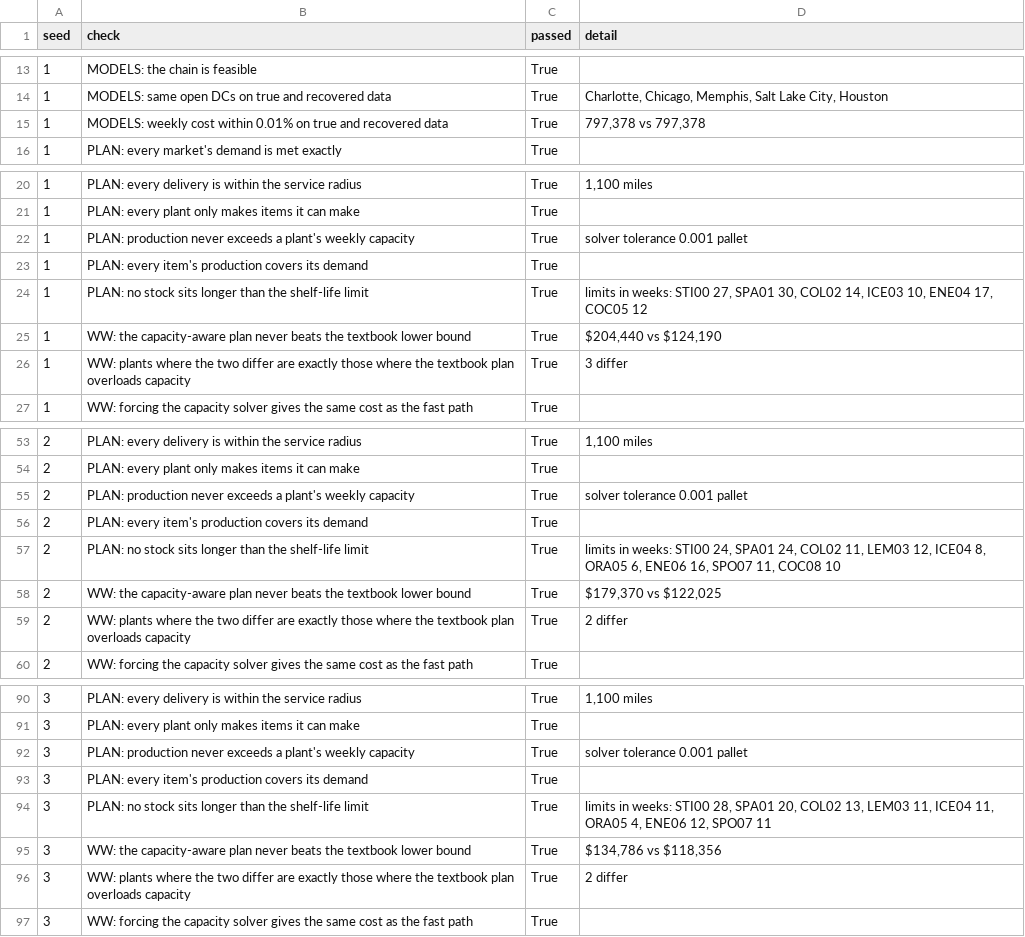
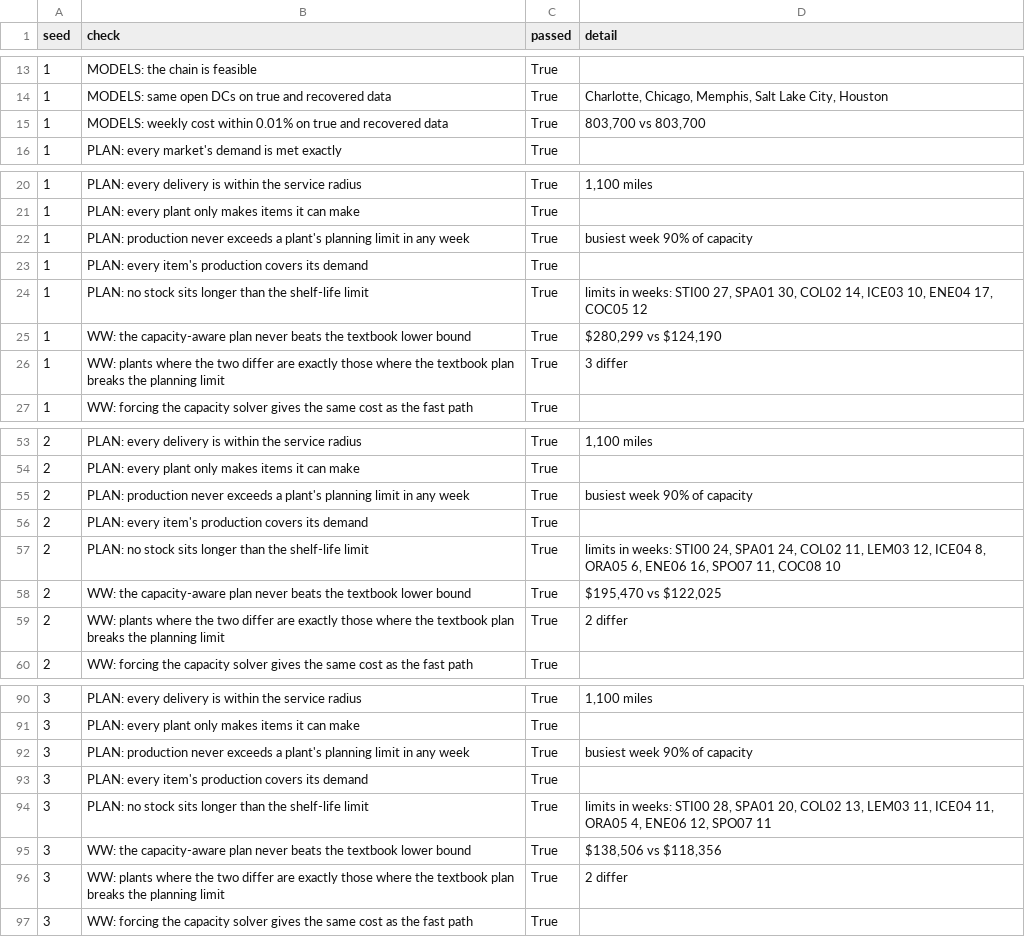
Before and after one commit to akashhalgekar/supply-chain-optimization, a CSV file: output/14_robustness_checks.csv, drawn as a sheet; only a part is shown, gaps mark what is left out; the diff covers the shown part only.

```diff
--- a/output/14_robustness_checks.csv
+++ b/output/14_robustness_checks.csv
@@ -14,3 +14,3 @@ seed,check,passed,detail
 1,MODELS: same open DCs on true and recovered data,True,"Charlotte, Chicago, Memphis, Salt Lake City, Houston"
-1,MODELS: weekly cost within 0.01% on true and recovered data,True,"797,378 vs 797,378"
+1,MODELS: weekly cost within 0.01% on true and recovered data,True,"803,700 vs 803,700"
 1,PLAN: every market's demand is met exactly,True,
@@ -21,7 +21,7 @@ seed,check,passed,detail
 1,PLAN: every plant only makes items it can make,True,
-1,PLAN: production never exceeds a plant's weekly capacity,True,solver tolerance 0.001 pallet
+1,PLAN: production never exceeds a plant's planning limit in any week,True,busiest week 90% of capacity
 1,PLAN: every item's production covers its demand,True,
 1,PLAN: no stock sits longer than the shelf-life limit,True,"limits in weeks: STI00 27, SPA01 30, COL02 14, ICE03 10, ENE04 17, COC05 12"
-1,WW: the capacity-aware plan never beats the textbook lower bound,True,"$204,440 vs $124,190"
-1,WW: plants where the two differ are exactly those where the textbook plan overloads capacity,True,3 differ
+1,WW: the capacity-aware plan never beats the textbook lower bound,True,"$280,299 vs $124,190"
+1,WW: plants where the two differ are exactly those where the textbook plan breaks the planning limit,True,3 differ
 1,WW: forcing the capacity solver gives the same cost as the fast path,True,
@@ -54,7 +54,7 @@ seed,check,passed,detail
 2,PLAN: every plant only makes items it can make,True,
-2,PLAN: production never exceeds a plant's weekly capacity,True,solver tolerance 0.001 pallet
+2,PLAN: production never exceeds a plant's planning limit in any week,True,busiest week 90% of capacity
 2,PLAN: every item's production covers its demand,True,
 2,PLAN: no stock sits longer than the shelf-life limit,True,"limits in weeks: STI00 24, SPA01 24, COL02 11, LEM03 12, ICE04 8, ORA05 6, ENE06 16, SPO07 11, COC08 10"
-2,WW: the capacity-aware plan never beats the textbook lower bound,True,"$179,370 vs $122,025"
-2,WW: plants where the two differ are exactly those where the textbook plan overloads capacity,True,2 differ
+2,WW: the capacity-aware plan never beats the textbook lower bound,True,"$195,470 vs $122,025"
+2,WW: plants where the two differ are exactly those where the textbook plan breaks the planning limit,True,2 differ
 2,WW: forcing the capacity solver gives the same cost as the fast path,True,
@@ -91,7 +91,7 @@ seed,check,passed,detail
 3,PLAN: every plant only makes items it can make,True,
-3,PLAN: production never exceeds a plant's weekly capacity,True,solver tolerance 0.001 pallet
+3,PLAN: production never exceeds a plant's planning limit in any week,True,busiest week 90% of capacity
 3,PLAN: every item's production covers its demand,True,
 3,PLAN: no stock sits longer than the shelf-life limit,True,"limits in weeks: STI00 28, SPA01 20, COL02 13, LEM03 11, ICE04 11, ORA05 4, ENE06 12, SPO07 11"
-3,WW: the capacity-aware plan never beats the textbook lower bound,True,"$134,786 vs $118,356"
-3,WW: plants where the two differ are exactly those where the textbook plan overloads capacity,True,2 differ
+3,WW: the capacity-aware plan never beats the textbook lower bound,True,"$138,506 vs $118,356"
+3,WW: plants where the two differ are exactly those where the textbook plan breaks the planning limit,True,2 differ
 3,WW: forcing the capacity solver gives the same cost as the fast path,True,
```
Also changed, not shown: 37 edited cells elsewhere in this file, output/03_production_plan.csv, output/06_sensitivity_setup_cost.csv, 32 other files.
